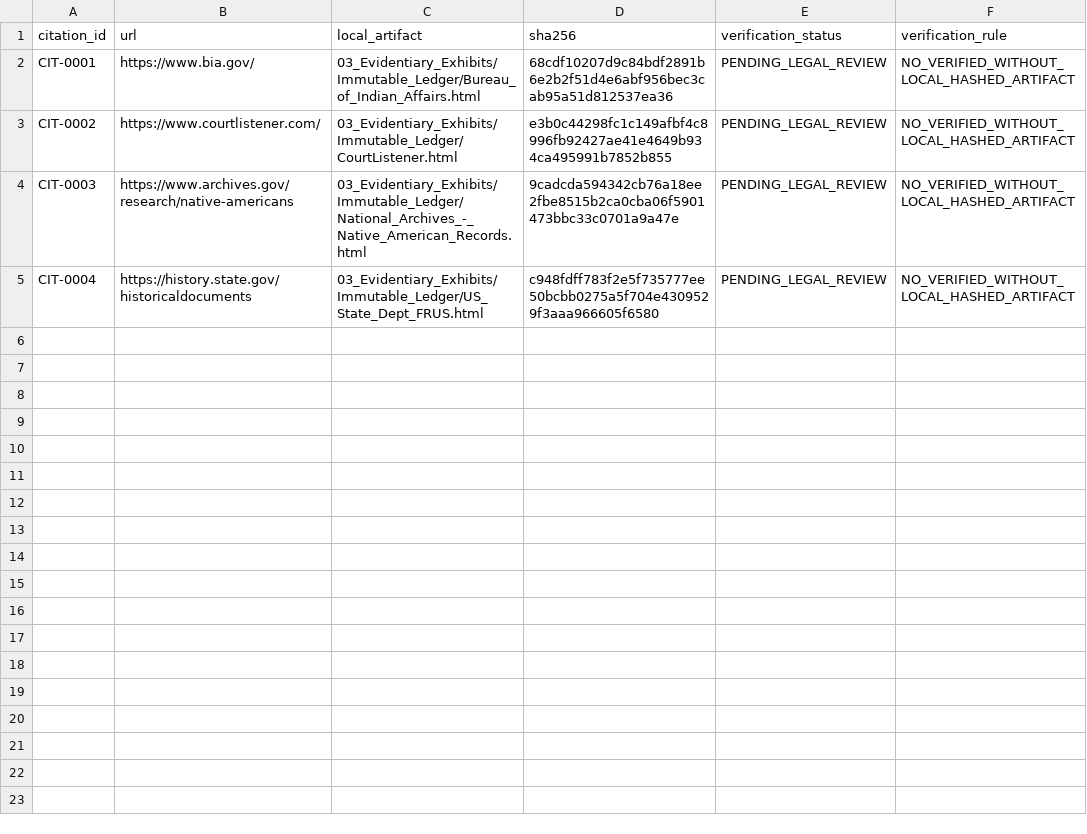
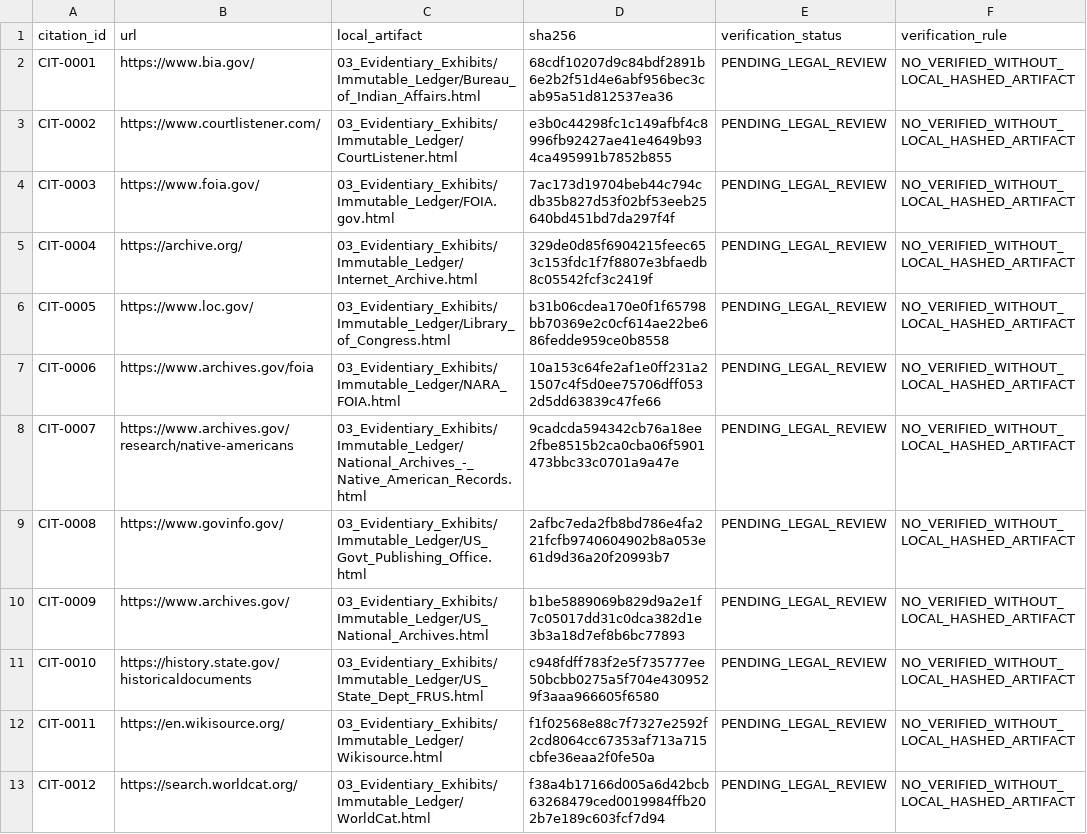
Before and after one commit to GlobalRestitutionAlliance/turtle-island-us-ak-metlakatla-indian-community-annette-isla-master-litigation, a CSV file: 03_Evidentiary_Exhibits/CITATION_INDEX.csv, drawn as a sheet.

Commit message:
Batch 2b: harvest expanded sources, citations, manifests

```diff
--- a/03_Evidentiary_Exhibits/CITATION_INDEX.csv
+++ b/03_Evidentiary_Exhibits/CITATION_INDEX.csv
@@ -3,3 +3,11 @@ CIT-0001,https://www.bia.gov/,03_Evidentiary_Exhibits/Immutable_Ledger/Bureau_of
 CIT-0002,https://www.courtlistener.com/,03_Evidentiary_Exhibits/Immutable_Ledger/CourtListener.html,e3b0c44298fc1c149afbf4c8996fb92427ae41e4649b934ca495991b7852b855,PENDING_LEGAL_REVIEW,NO_VERIFIED_WITHOUT_LOCAL_HASHED_ARTIFACT
-CIT-0003,https://www.archives.gov/research/native-americans,03_Evidentiary_Exhibits/Immutable_Ledger/National_Archives_-_Native_American_Records.html,9cadcda594342cb76a18ee2fbe8515b2ca0cba06f5901473bbc33c0701a9a47e,PENDING_LEGAL_REVIEW,NO_VERIFIED_WITHOUT_LOCAL_HASHED_ARTIFACT
-CIT-0004,https://history.state.gov/historicaldocuments,03_Evidentiary_Exhibits/Immutable_Ledger/US_State_Dept_FRUS.html,c948fdff783f2e5f735777ee50bcbb0275a5f704e4309529f3aaa966605f6580,PENDING_LEGAL_REVIEW,NO_VERIFIED_WITHOUT_LOCAL_HASHED_ARTIFACT
+CIT-0003,https://www.foia.gov/,03_Evidentiary_Exhibits/Immutable_Ledger/FOIA.gov.html,7ac173d19704beb44c794cdb35b827d53f02bf53eeb25640bd451bd7da297f4f,PENDING_LEGAL_REVIEW,NO_VERIFIED_WITHOUT_LOCAL_HASHED_ARTIFACT
+CIT-0004,https://archive.org/,03_Evidentiary_Exhibits/Immutable_Ledger/Internet_Archive.html,329de0d85f6904215feec653c153fdc1f7f8807e3bfaedb8c05542fcf3c2419f,PENDING_LEGAL_REVIEW,NO_VERIFIED_WITHOUT_LOCAL_HASHED_ARTIFACT
+CIT-0005,https://www.loc.gov/,03_Evidentiary_Exhibits/Immutable_Ledger/Library_of_Congress.html,b31b06cdea170e0f1f65798bb70369e2c0cf614ae22be686fedde959ce0b8558,PENDING_LEGAL_REVIEW,NO_VERIFIED_WITHOUT_LOCAL_HASHED_ARTIFACT
+CIT-0006,https://www.archives.gov/foia,03_Evidentiary_Exhibits/Immutable_Ledger/NARA_FOIA.html,10a153c64fe2af1e0ff231a21507c4f5d0ee75706dff0532d5dd63839c47fe66,PENDING_LEGAL_REVIEW,NO_VERIFIED_WITHOUT_LOCAL_HASHED_ARTIFACT
+CIT-0007,https://www.archives.gov/research/native-americans,03_Evidentiary_Exhibits/Immutable_Ledger/National_Archives_-_Native_American_Records.html,9cadcda594342cb76a18ee2fbe8515b2ca0cba06f5901473bbc33c0701a9a47e,PENDING_LEGAL_REVIEW,NO_VERIFIED_WITHOUT_LOCAL_HASHED_ARTIFACT
+CIT-0008,https://www.govinfo.gov/,03_Evidentiary_Exhibits/Immutable_Ledger/US_Govt_Publishing_Office.html,2afbc7eda2fb8bd786e4fa221fcfb9740604902b8a053e61d9d36a20f20993b7,PENDING_LEGAL_REVIEW,NO_VERIFIED_WITHOUT_LOCAL_HASHED_ARTIFACT
+CIT-0009,https://www.archives.gov/,03_Evidentiary_Exhibits/Immutable_Ledger/US_National_Archives.html,b1be5889069b829d9a2e1f7c05017dd31c0dca382d1e3b3a18d7ef8b6bc77893,PENDING_LEGAL_REVIEW,NO_VERIFIED_WITHOUT_LOCAL_HASHED_ARTIFACT
+CIT-0010,https://history.state.gov/historicaldocuments,03_Evidentiary_Exhibits/Immutable_Ledger/US_State_Dept_FRUS.html,c948fdff783f2e5f735777ee50bcbb0275a5f704e4309529f3aaa966605f6580,PENDING_LEGAL_REVIEW,NO_VERIFIED_WITHOUT_LOCAL_HASHED_ARTIFACT
+CIT-0011,https://en.wikisource.org/,03_Evidentiary_Exhibits/Immutable_Ledger/Wikisource.html,f1f02568e88c7f7327e2592f2cd8064cc67353af713a715cbfe36eaa2f0fe50a,PENDING_LEGAL_REVIEW,NO_VERIFIED_WITHOUT_LOCAL_HASHED_ARTIFACT
+CIT-0012,https://search.worldcat.org/,03_Evidentiary_Exhibits/Immutable_Ledger/WorldCat.html,f38a4b17166d005a6d42bcb63268479ced0019984ffb202b7e189c603fcf7d94,PENDING_LEGAL_REVIEW,NO_VERIFIED_WITHOUT_LOCAL_HASHED_ARTIFACT
```
Also changed, not shown: 32 other files.
